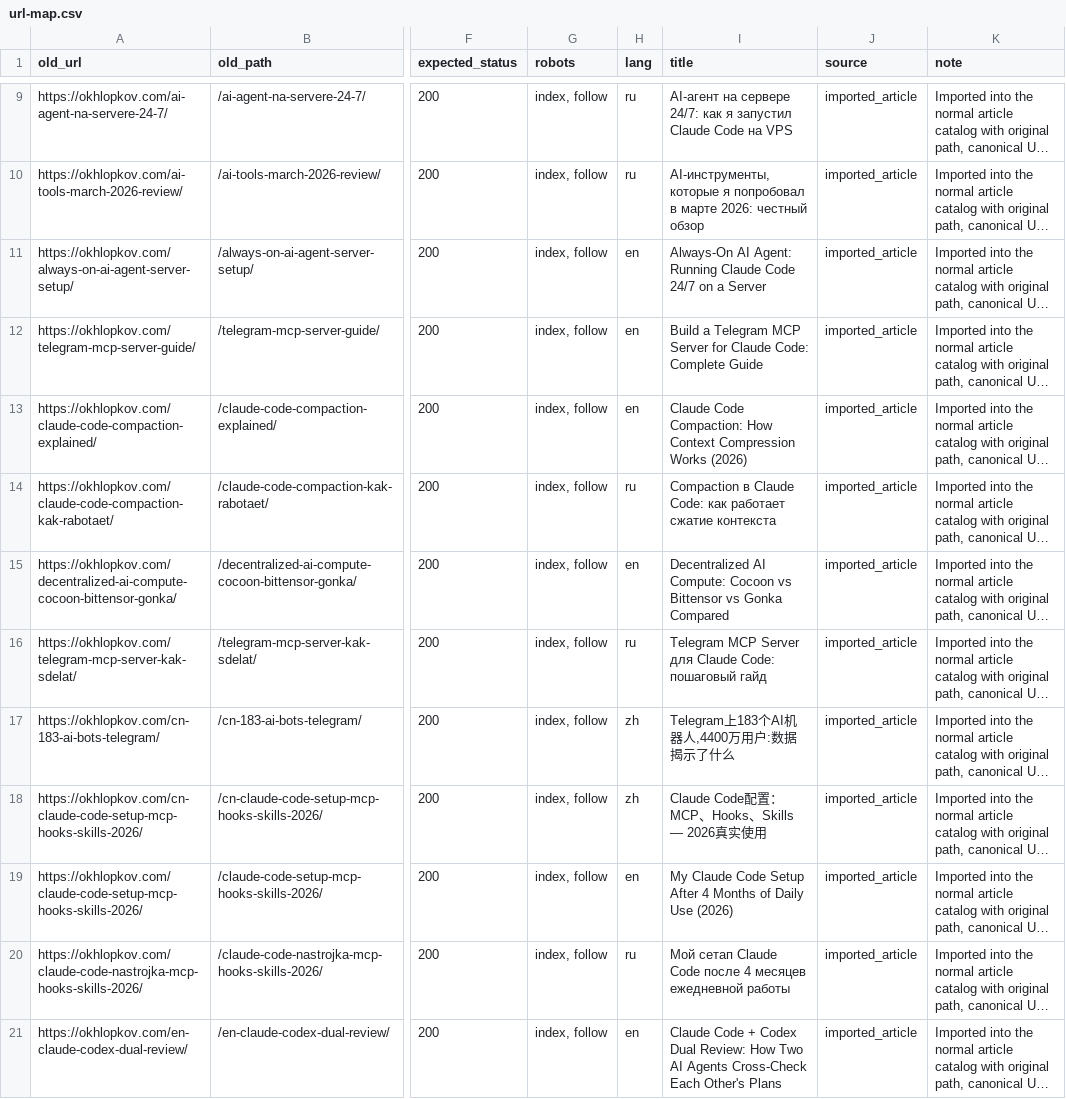
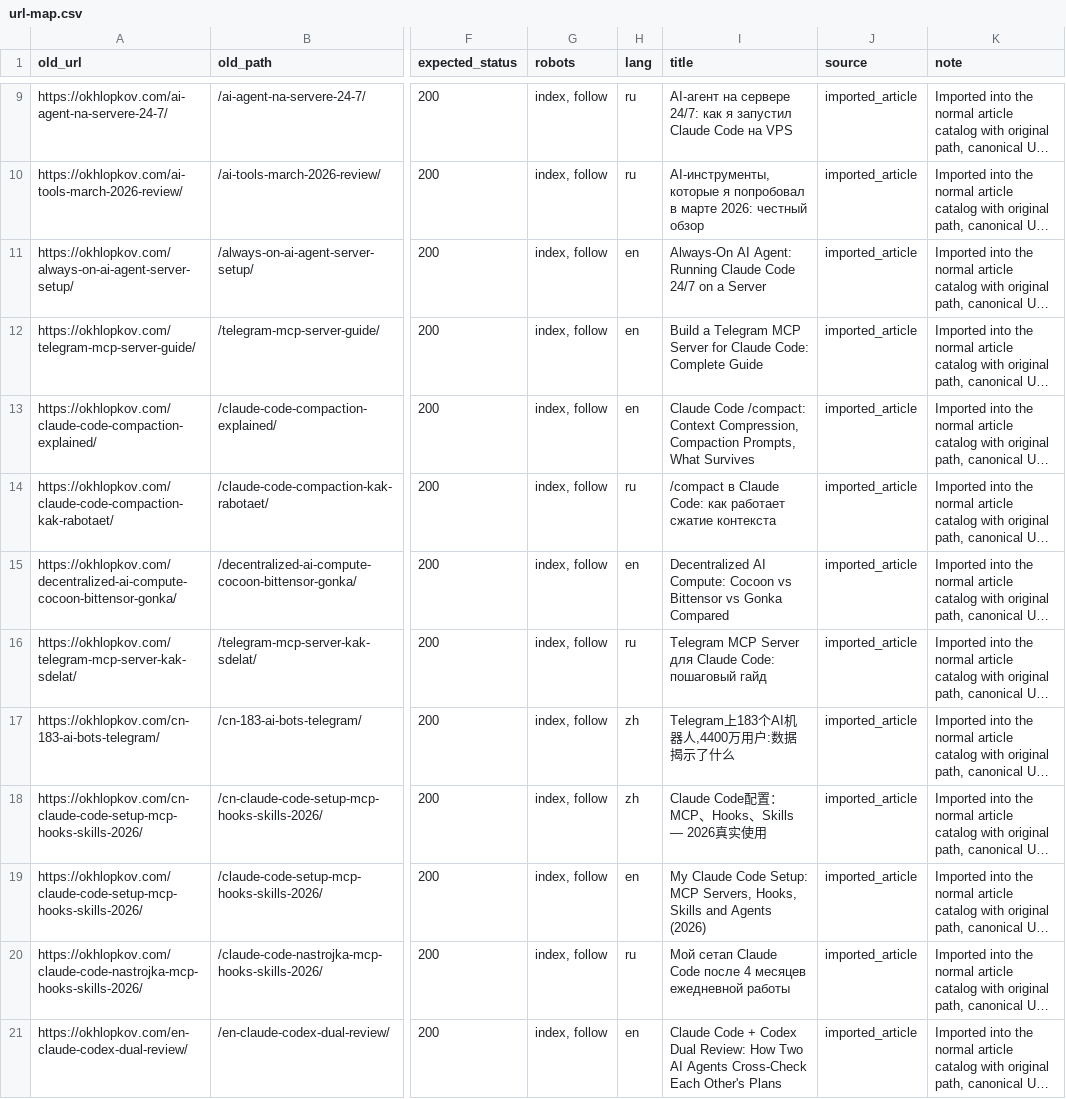
Before and after one commit to ohld/ohld.github.io, a CSV file: migration/url-map.csv, drawn as a sheet; only a part is shown, gaps mark what is left out; long unchanged cells end in …; the diff names each change by its address in the sheet, - before the commit and + after, or states it on an @@ line.

Commit message:
Refresh Claude Code SEO articles
- expand setup article around MCP, hooks, skills, subagents
- expand compaction article around /compact, context survival, hooks
- update imported article dates/meta
- allow GA4 region/GTM CSP endpoints and mobile table/code wrapping
- make imported-article verification accept refreshed dateModified

```diff
--- a/migration/url-map.csv
+++ b/migration/url-map.csv
-I13 (title): Claude Code Compaction: How Context Compression Works (2026)
+I13 (title): Claude Code /compact: Context Compression, Compaction Prompts, What Survives
-I14 (title): Compaction в Claude…
+I14 (title): /compact в Claude…
-I19 (title): …Claude Code Setup After 4 Months of Daily Use (2026)
+I19 (title): …Claude Code Setup: MCP Servers, Hooks, Skills and Agents (2026)
```
Also changed, not shown: 5 other files.
